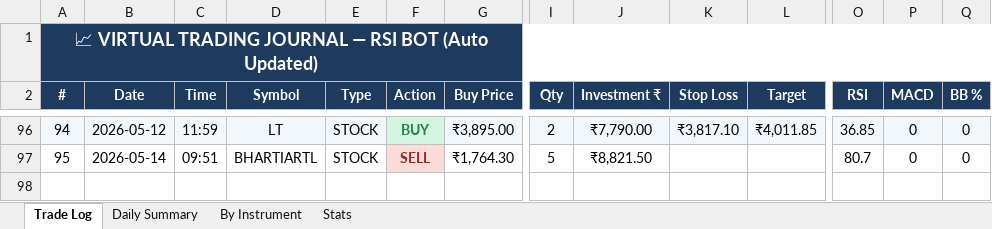
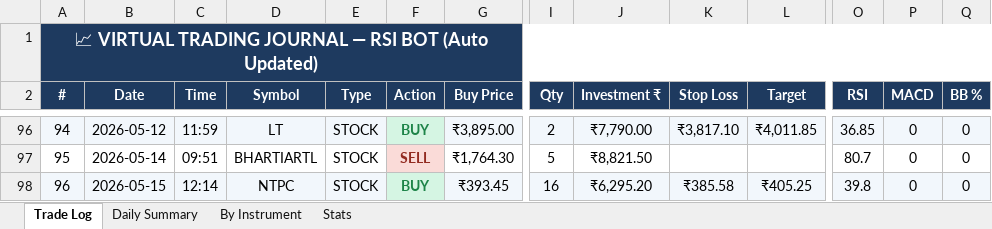
Before and after one commit to guruvujk/rsi-bot, an Excel workbook: logs/Trading_Journal.xlsx, sheet Trade Log, drawn as a sheet; only a part is shown, gaps mark what is left out; values as stored, in another font and other column widths than the file's, no borders; rows hold the shown columns only; the diff names each change by its address in the sheet, - before the commit and + after, or states it on an @@ line.

```diff
--- a/logs/Trading_Journal.xlsx (sheet Trade Log)
+++ b/logs/Trading_Journal.xlsx (sheet Trade Log)
+row 98: 96 | 2026-05-15 | 12:14 | NTPC | STOCK | BUY | ₹393.45 | 16 | ₹6,295.20 | ₹385.58 | ₹405.25 | 39.8 | 0 | 0
```
Also changed, not shown: sheet Stats, 11 other files.
